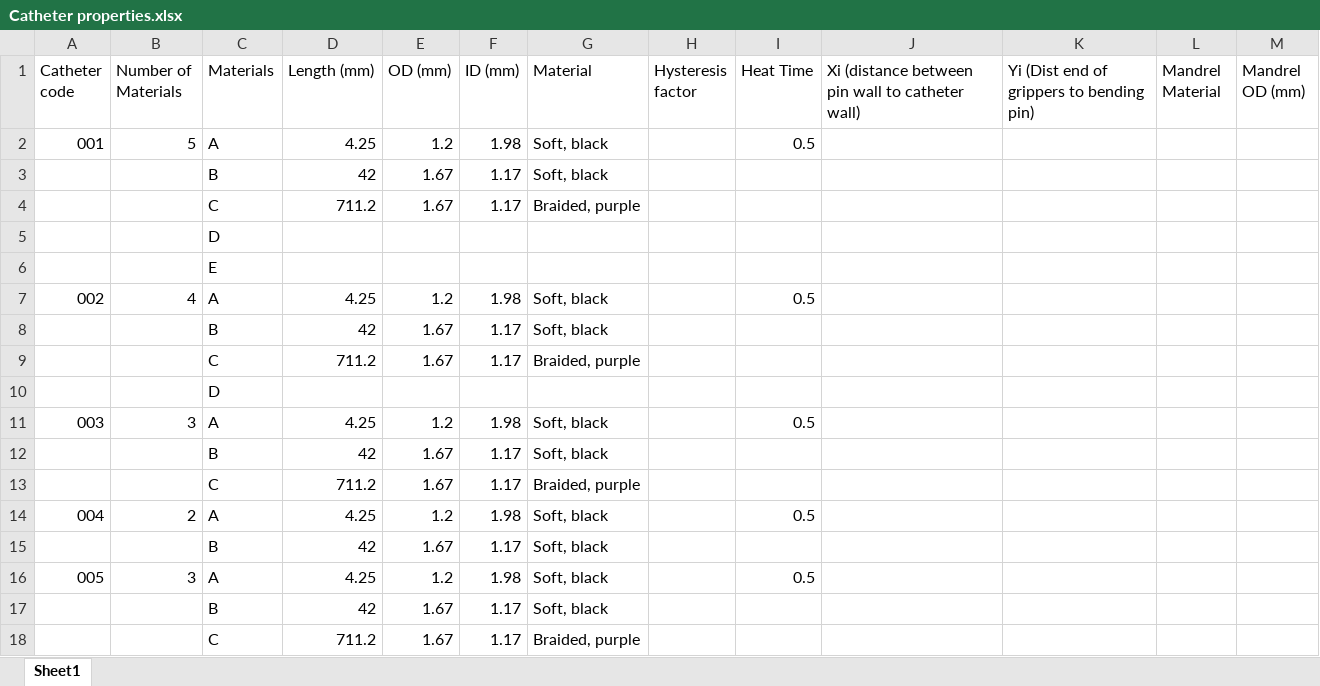
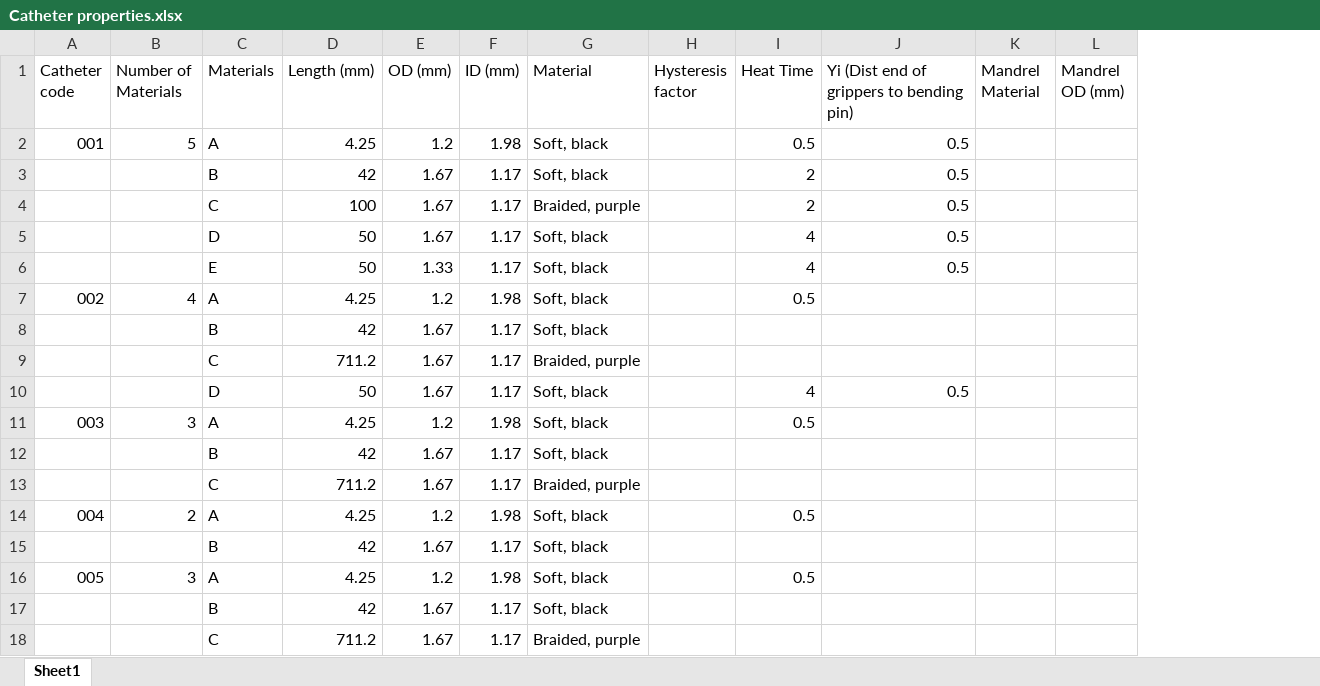
Before and after one commit to cumed/grip, an Excel workbook: Catheter properties.xlsx, sheet Sheet1, drawn as a sheet; values as stored, in another font and other column widths than the file's, no borders; removed rows and columns are numbered as before the commit, all else as after; the diff names each change by its address in the sheet, - before the commit and + after, or states it on an @@ line.

```diff
--- a/Catheter properties.xlsx (sheet Sheet1)
+++ b/Catheter properties.xlsx (sheet Sheet1)
-column J, row 1: Xi (distance between pin wall to catheter wall)
-J2:J4: (empty)
+J2:J4: 0.5
-I3:I4 (Heat Time): (empty)
+I3:I4 (Heat Time): 2
-D4 (Length (mm)): 711.2
+D4 (Length (mm)): 100
-row 5:  |  | D
-row 6:  |  | E
+row 5:  |  | D | 50 | 1.67 | 1.17 | Soft, black |  | 4 | 0.5
+row 6:  |  | E | 50 | 1.33 | 1.17 | Soft, black |  | 4 | 0.5
-row 10:  |  | D
+row 10:  |  | D | 50 | 1.67 | 1.17 | Soft, black |  | 4 | 0.5
```
Also changed, not shown: CurrentCatheter.xlsx, 2 other files.
